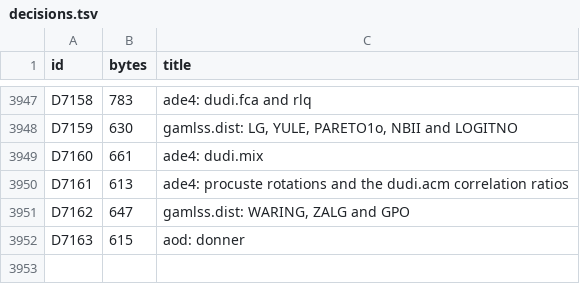
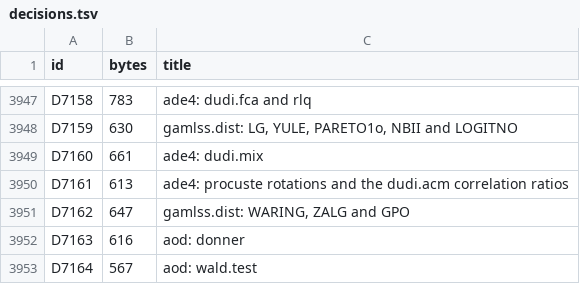
Before and after one commit to nebosa-company/neper, a TSV file: docs/digest/decisions.tsv, drawn as a sheet; only a part is shown, gaps mark what is left out.

```diff
--- a/docs/digest/decisions.tsv
+++ b/docs/digest/decisions.tsv
@@ -3951,2 +3951,3 @@ D7161	613	ade4: procuste rotations and the dudi.acm correlation ratios
 D7162	647	gamlss.dist: WARING, ZALG and GPO
-D7163	615	aod: donner
+D7163	616	aod: donner
+D7164	567	aod: wald.test
```
Also changed, not shown: docs/digest/queue.tsv, 7 other files.
